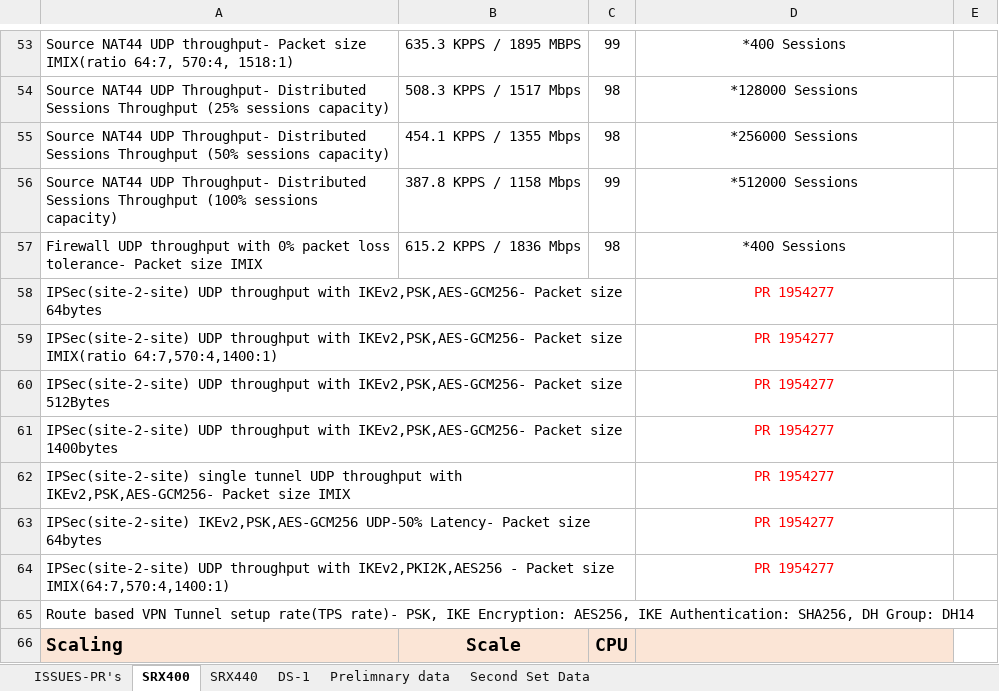
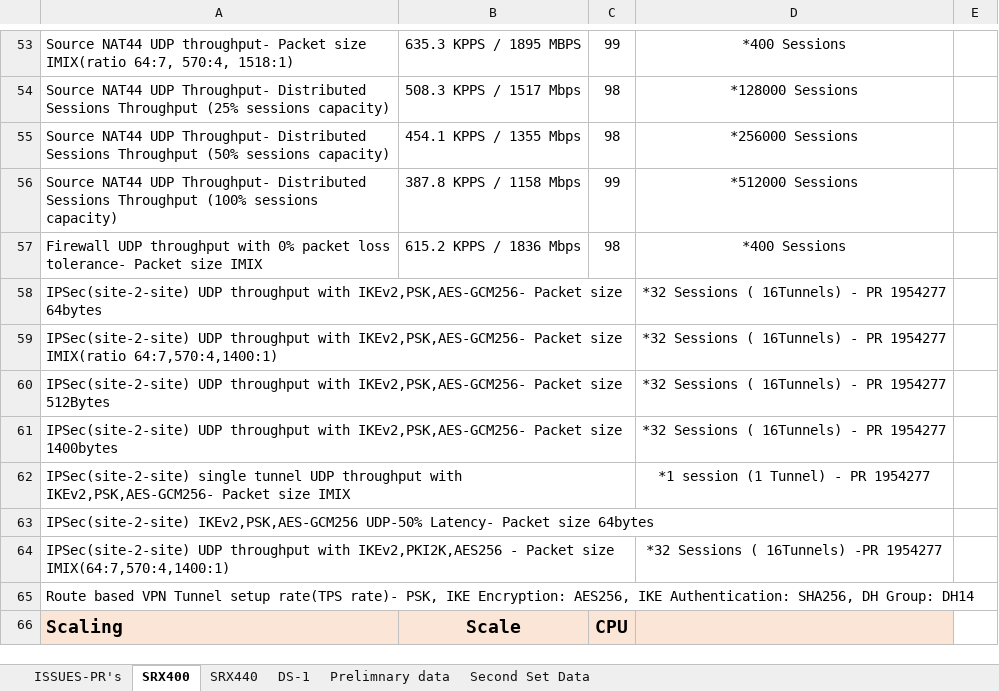
Before and after one commit to shiv4n9/panther-sanity, an Excel workbook: public/data/SRX4XX_Datasheet.xlsx, sheet SRX400, drawn as a sheet; only a part is shown, gaps mark what is left out; values as stored, in another font and other column widths than the file's, no borders; the diff names each change by its address in the sheet, - before the commit and + after, or states it on an @@ line.

```diff
--- a/public/data/SRX4XX_Datasheet.xlsx (sheet SRX400)
+++ b/public/data/SRX4XX_Datasheet.xlsx (sheet SRX400)
-D58:D61: PR 1954277
+D58:D61: *32 Sessions ( 16Tunnels) - PR 1954277
-D58:D62 text colour: #FF0000
+D58:D62 text colour: black
-D62: PR 1954277
+D62: *1 session (1 Tunnel) - PR 1954277
-D63: PR 1954277
+D63: (empty)
-D64: PR 1954277
+D64: *32 Sessions ( 16Tunnels) -PR 1954277
-D64 text colour: #FF0000
+D64 text colour: black
```
Also changed, not shown: sheet DS-1, sheet SRX440.
